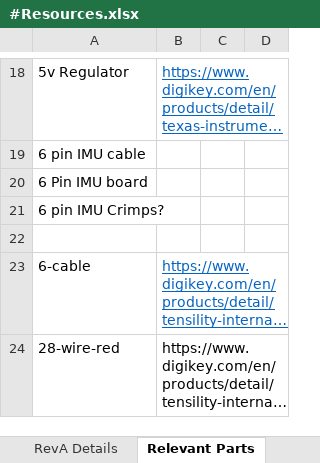
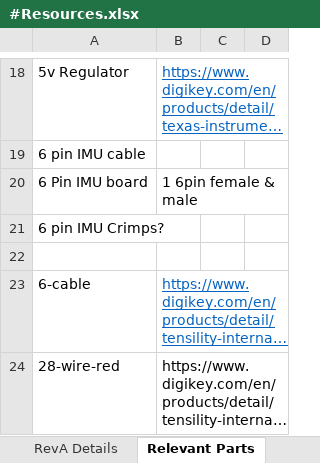
Before and after one commit to AdamSeidman/Basketball-Shot-Trainer, an Excel workbook: Board/#Resources/#Resources.xlsx, sheet Relevant Parts, drawn as a sheet; only a part is shown, gaps mark what is left out; long unchanged cells end in …; values as stored, in another font and other column widths than the file's, no borders; the diff names each change by its address in the sheet, - before the commit and + after, or states it on an @@ line.

```diff
--- a/Board/#Resources/#Resources.xlsx (sheet Relevant Parts)
+++ b/Board/#Resources/#Resources.xlsx (sheet Relevant Parts)
-B20: (empty)
+B20: 1 6pin female & male
```
Also changed, not shown: sheet Order 1, 2 other files.
